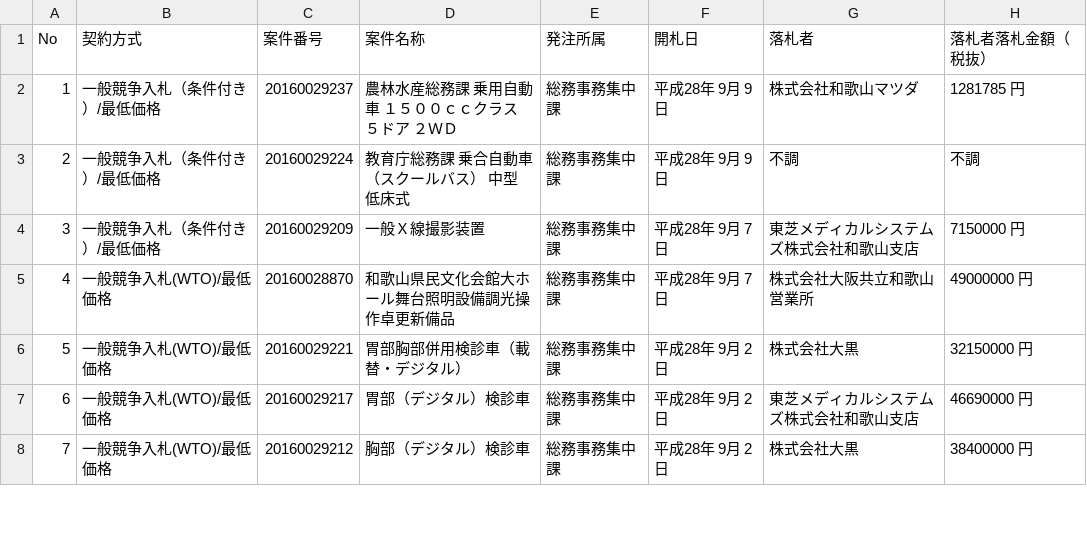
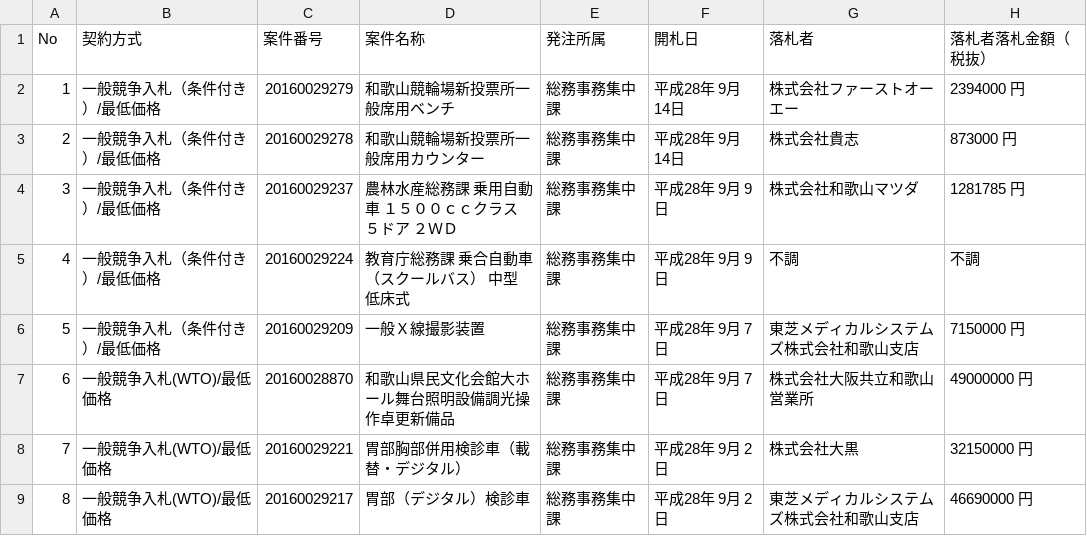
Before and after one commit to wakayama-pref-org/Goods-e-procurement-system_Bid_Result_List, a CSV file: CSV/Goods-e-procurement-system_Bid_Result_List.csv, drawn as a sheet; only a part is shown; the shorter side is filled out with more unchanged rows; addresses are those after the commit; the diff names each change by its address in the sheet, - before the commit and + after, or states it on an @@ line.

```diff
--- a/CSV/Goods-e-procurement-system_Bid_Result_List.csv
+++ b/CSV/Goods-e-procurement-system_Bid_Result_List.csv
+row 2: 1 | 一般競争入札（条件付き）/最低価格 | 20160029279 | 和歌山競輪場新投票所一般席用ベンチ | 総務事務集中課 | 平成28年 9月14日 | 株式会社ファーストオーエー | 2394000 円
+row 3: 2 | 一般競争入札（条件付き）/最低価格 | 20160029278 | 和歌山競輪場新投票所一般席用カウンター | 総務事務集中課 | 平成28年 9月14日 | 株式会社貴志 | 873000 円
@@ column A (No) renumbered from row 4 down @@
```
Also changed, not shown: 1 other file.
